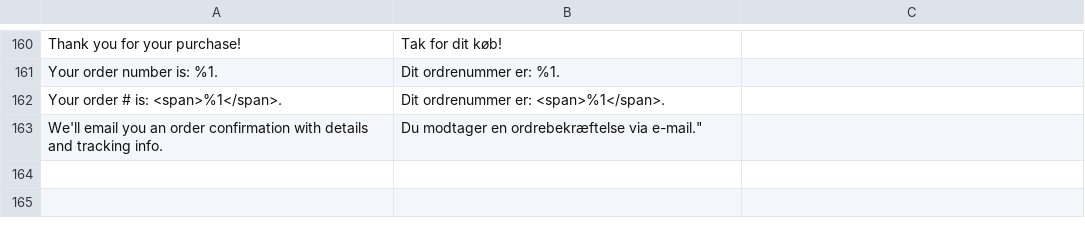
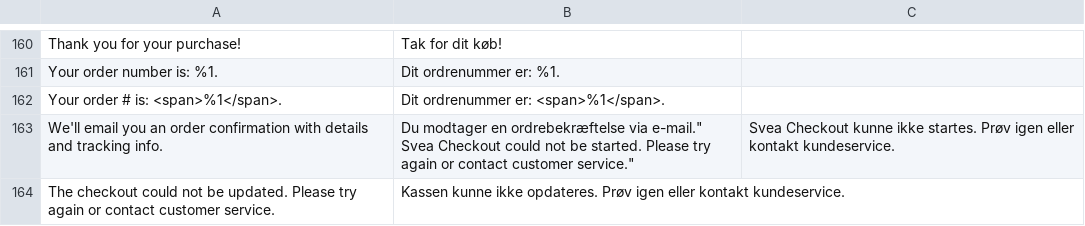
Before and after one commit to sveawebpay/nwt-magento2-checkout, a CSV file: i18n/da_DK.csv, drawn as a sheet; only a part is shown, gaps mark what is left out.

```diff
--- a/i18n/da_DK.csv
+++ b/i18n/da_DK.csv
@@ -162,2 +162,4 @@
 "Your order # is: <span>%1</span>.","Dit ordrenummer er: <span>%1</span>."
-"We'll email you an order confirmation with details and tracking info.","Du modtager en ordrebekræftelse via e-mail.""
+"We'll email you an order confirmation with details and tracking info.","Du modtager en ordrebekræftelse via e-mail.""
+"Svea Checkout could not be started. Please try again or contact customer service.","Svea Checkout kunne ikke startes. Prøv igen eller kontakt kundeservice."
+"The checkout could not be updated. Please try again or contact customer service.","Kassen kunne ikke opdateres. Prøv igen eller kontakt kundeservice."
```
Also changed, not shown: i18n/fi_FI.csv, i18n/nb_NO.csv, 5 other files.
